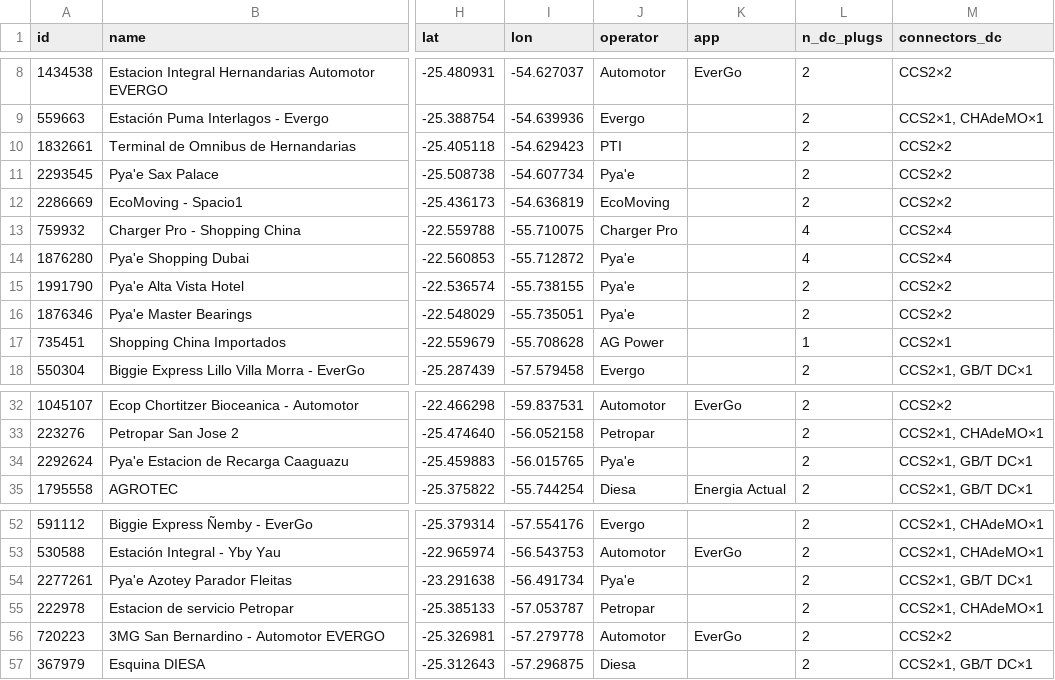
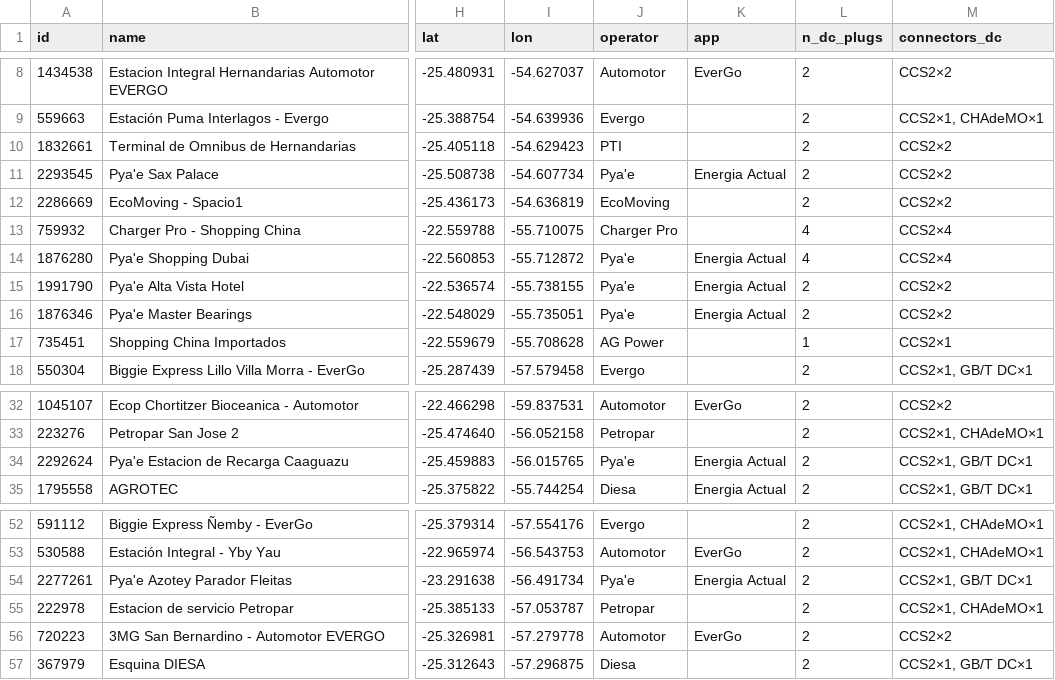
Before and after one commit to ParaguaianMax/paraguay-ev-market, a CSV file: data/chargers-dc.csv, drawn as a sheet; only a part is shown, gaps mark what is left out; the diff names each change by its address in the sheet, - before the commit and + after, or states it on an @@ line.

Commit message:
app Energia Actual em todos os pontos Pya'e (Max)

```diff
--- a/data/chargers-dc.csv
+++ b/data/chargers-dc.csv
-K11 (app): (empty)
+K11 (app): Energia Actual
-K14:K16 (app): (empty)
+K14:K16 (app): Energia Actual
-K34 (app): (empty)
+K34 (app): Energia Actual
-K54 (app): (empty)
+K54 (app): Energia Actual
```
